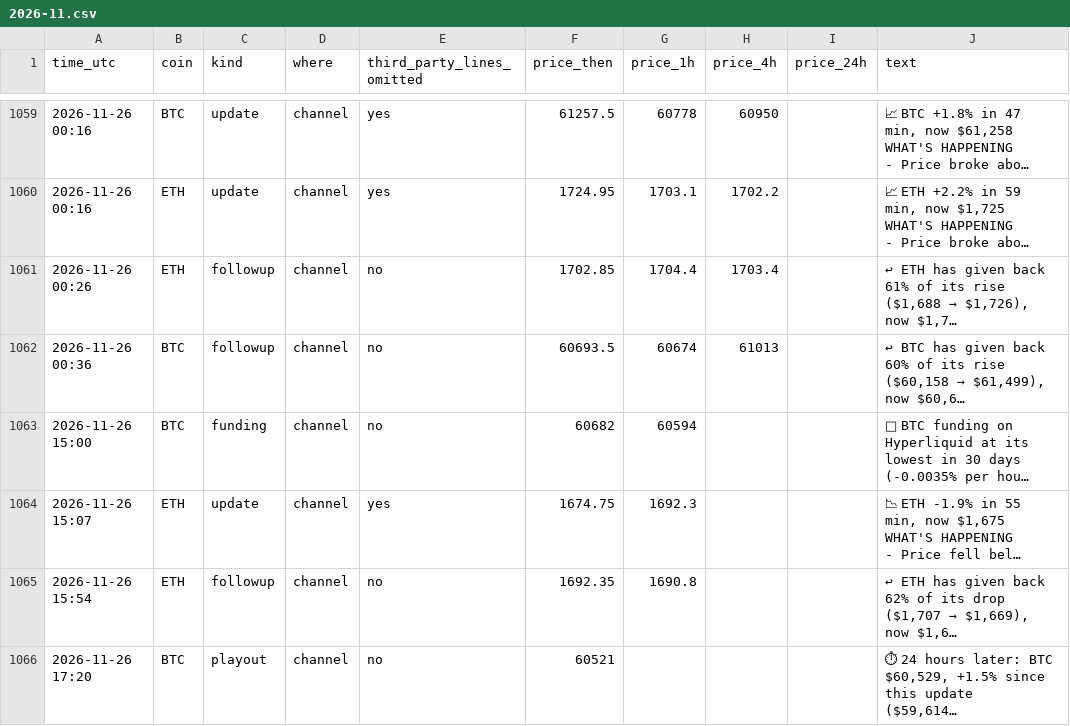
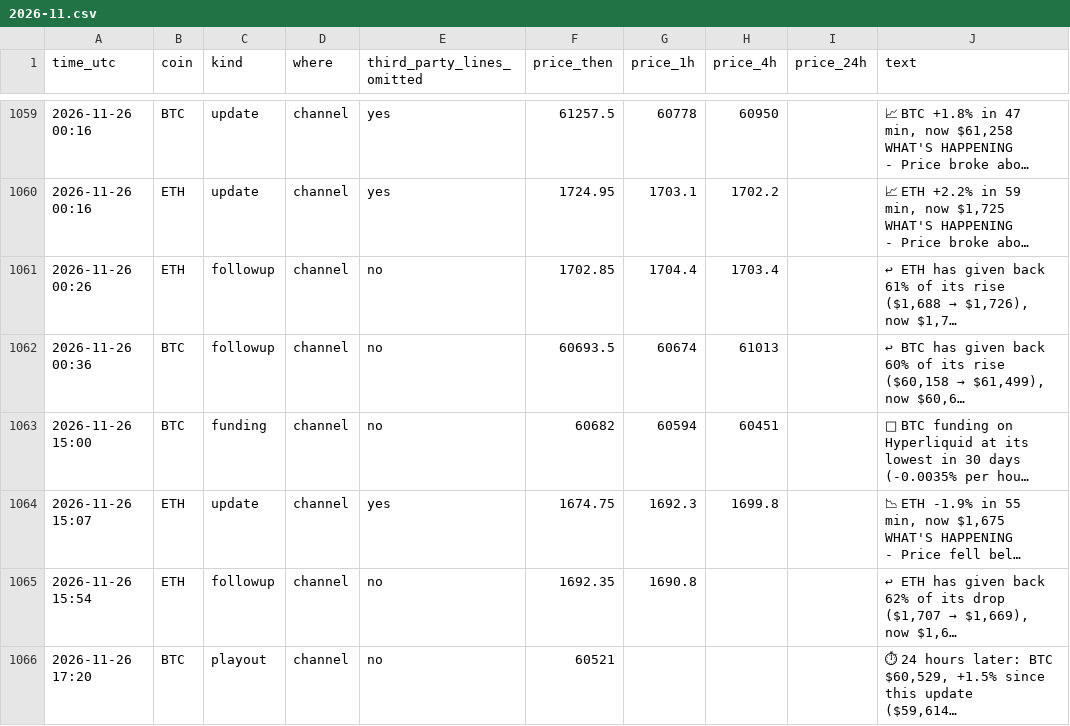
Before and after one commit to dev0xeb/tell-record, a CSV file: 2026-11.csv, drawn as a sheet; only a part is shown, gaps mark what is left out; long unchanged cells end in …; the diff names each change by its address in the sheet, - before the commit and + after, or states it on an @@ line.

Commit message:
Track record 2026-11-26T19:45 UTC

```diff
--- a/2026-11.csv
+++ b/2026-11.csv
-H1063 (price_4h): (empty)
+H1063 (price_4h): 60451
-H1064 (price_4h): (empty)
+H1064 (price_4h): 1699.8
```
